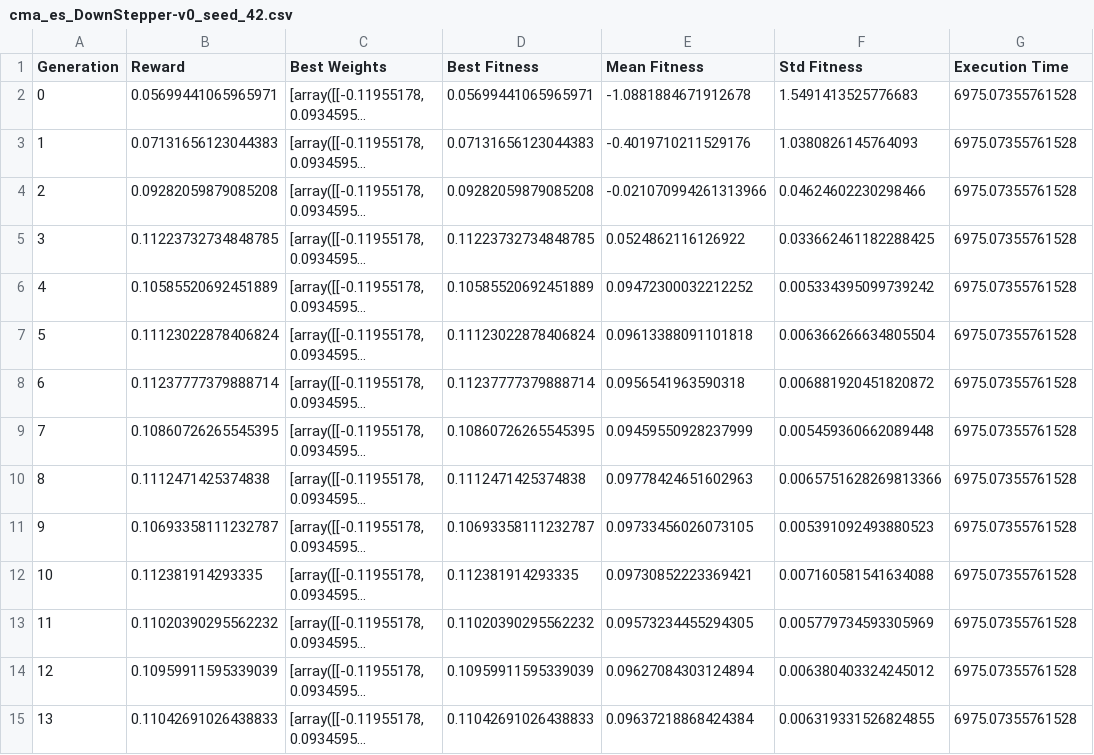
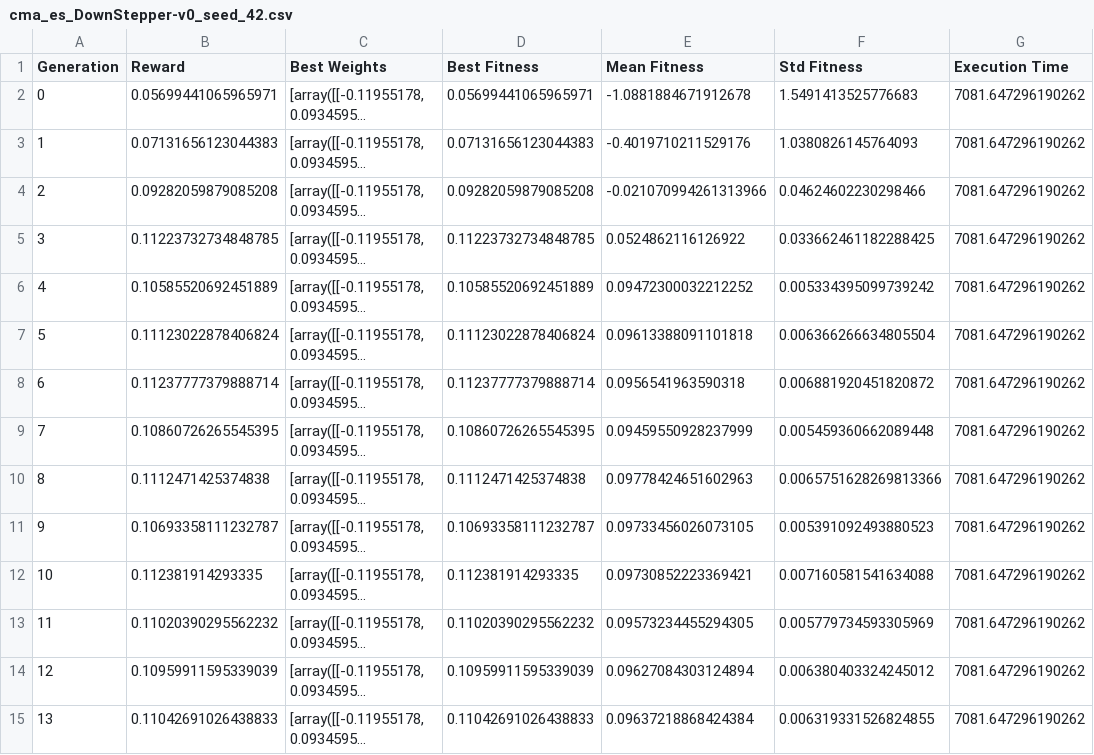
Before and after one commit to OrnelasCarpinteiro/CE, a CSV file: Project/students/results_controller/cma/down/cma_es_DownStepper-v0_seed_42.csv, drawn as a sheet; only a part is shown; long unchanged cells end in …; the diff covers the shown part only; the diff names each change by its address in the sheet, - before the commit and + after, or states it on an @@ line.

```diff
--- a/Project/students/results_controller/cma/down/cma_es_DownStepper-v0_seed_42.csv
+++ b/Project/students/results_controller/cma/down/cma_es_DownStepper-v0_seed_42.csv
-G2:G15 (Execution Time): 6975.07355761528
+G2:G15 (Execution Time): 7081.647296190262
```
Also changed, not shown: 86 edited cells elsewhere in this file, Project/students/results_controller/cma/down/cma_es_DownStepper-v0_seed_43.csv, Project/students/results_controller/cma/down/cma_es_DownStepper-v0_seed_44.csv, 3 other files.
